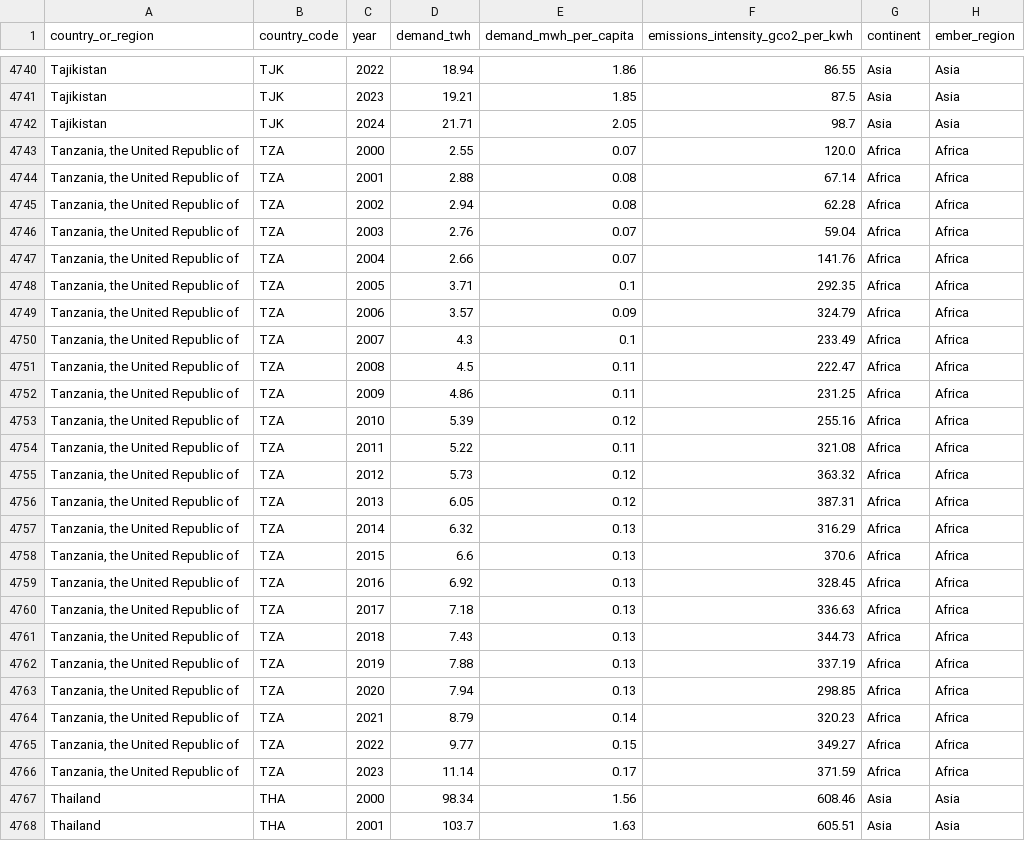
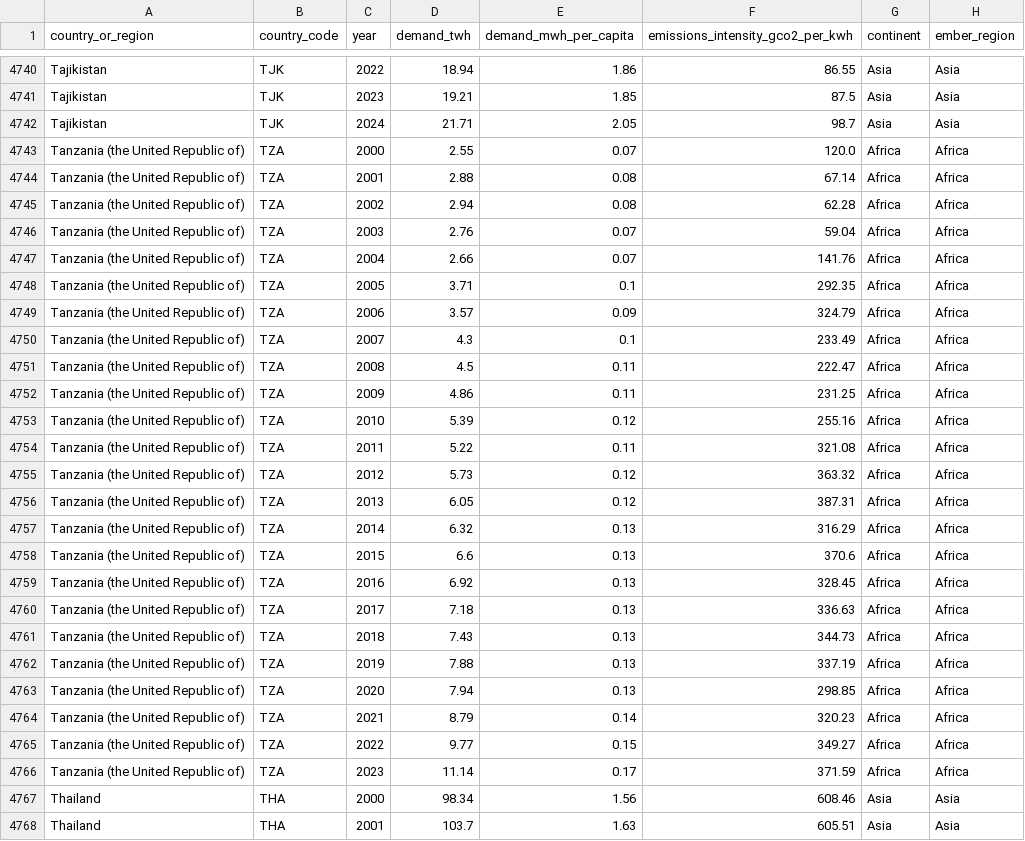
Before and after one commit to ember-energy/ember-data-api, a CSV file: data/api_country_overview_yearly.csv, drawn as a sheet; only a part is shown, gaps mark what is left out; the diff covers the shown part only; the diff names each change by its address in the sheet, - before the commit and + after, or states it on an @@ line.

Commit message:
country name updates and col demand fix

```diff
--- a/data/api_country_overview_yearly.csv
+++ b/data/api_country_overview_yearly.csv
-A4743:A4766 (country_or_region): Tanzania, the United Republic of
+A4743:A4766 (country_or_region): Tanzania (the United Republic of)
```
Also changed, not shown: 118 edited cells elsewhere in this file, 2 other files.
